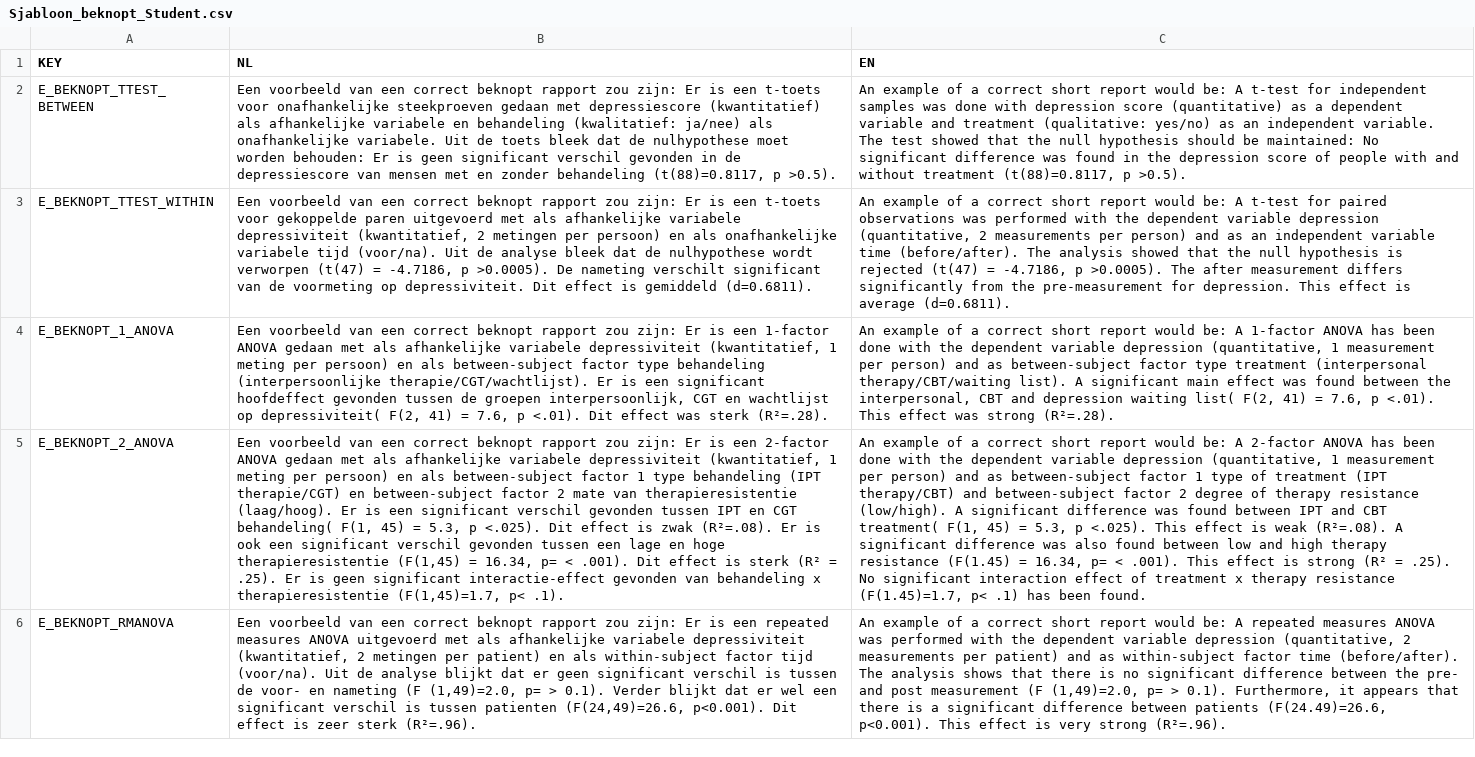
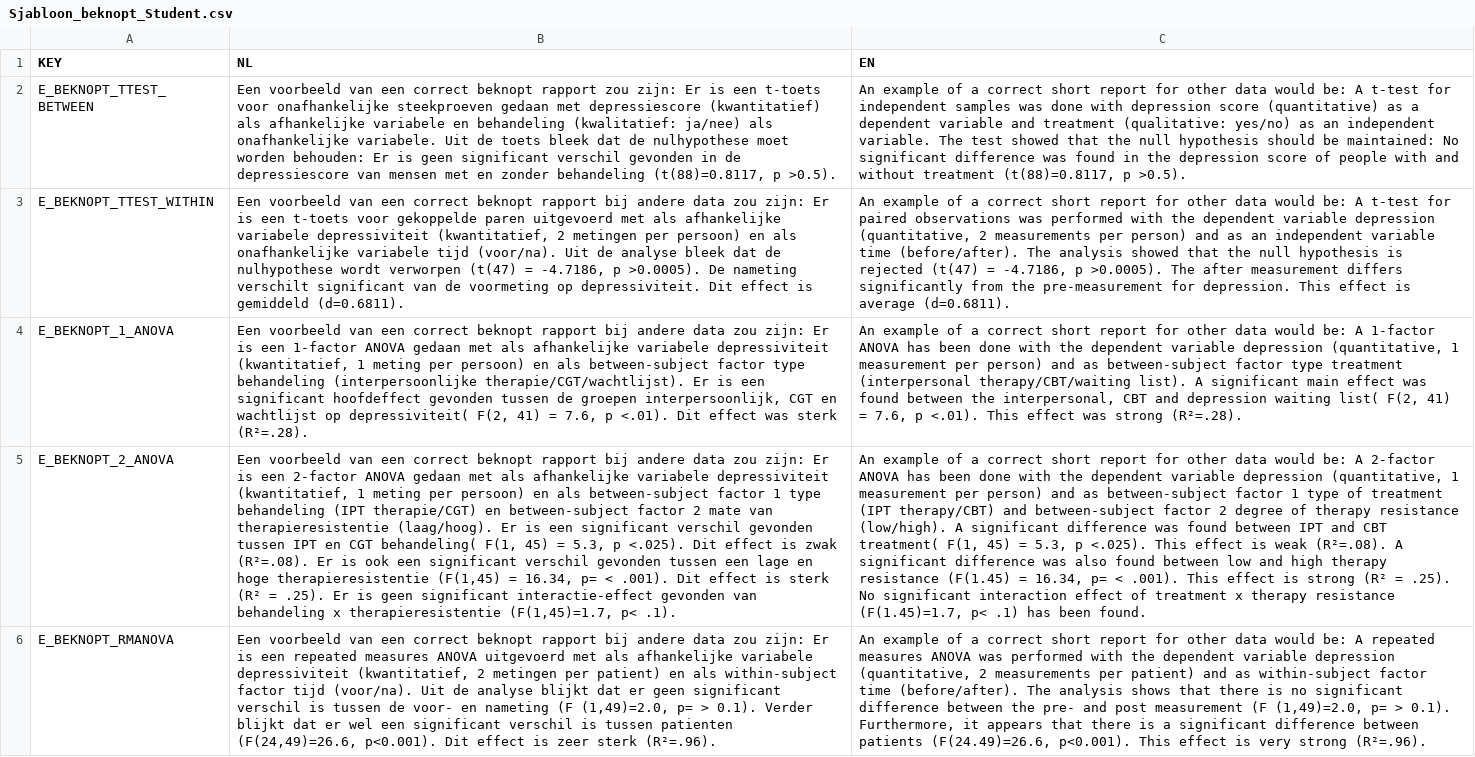
Before and after one commit to JulesEllis/ComeniusPrototype, a CSV file: ComeniusPrototype/app/code/messages/Sjabloon_beknopt_Student.csv, drawn as a sheet; only a part is shown; the diff covers the shown part only; the diff names each change by its address in the sheet, - before the commit and + after, or states it on an @@ line.

Commit message:
Example texts
The example texts for short reports of multiple regression, ANCOVA, MANOVA, and multivariate repeated measures ANOVA were updated with correct texts produced by the Answer button of the app.

```diff
--- a/ComeniusPrototype/app/code/messages/Sjabloon_beknopt_Student.csv
+++ b/ComeniusPrototype/app/code/messages/Sjabloon_beknopt_Student.csv
-C2 (EN): …short report would be:…
+C2 (EN): …short report for other data would be:…
-B3 (NL): …beknopt rapport zou zijn:…
+B3 (NL): …beknopt rapport bij andere data zou zijn:…
-C3 (EN): …short report would be:…
+C3 (EN): …short report for other data would be:…
-B4 (NL): …beknopt rapport zou zijn:…
+B4 (NL): …beknopt rapport bij andere data zou zijn:…
-C4 (EN): …short report would be:…
+C4 (EN): …short report for other data would be:…
-B5 (NL): …beknopt rapport zou zijn:…
+B5 (NL): …beknopt rapport bij andere data zou zijn:…
-C5 (EN): …short report would be:…
+C5 (EN): …short report for other data would be:…
-B6 (NL): …beknopt rapport zou zijn:…
+B6 (NL): …beknopt rapport bij andere data zou zijn:…
-C6 (EN): …short report would be:…
+C6 (EN): …short report for other data would be:…
```
Also changed, not shown: 8 edited cells elsewhere in this file, 1 other file.
